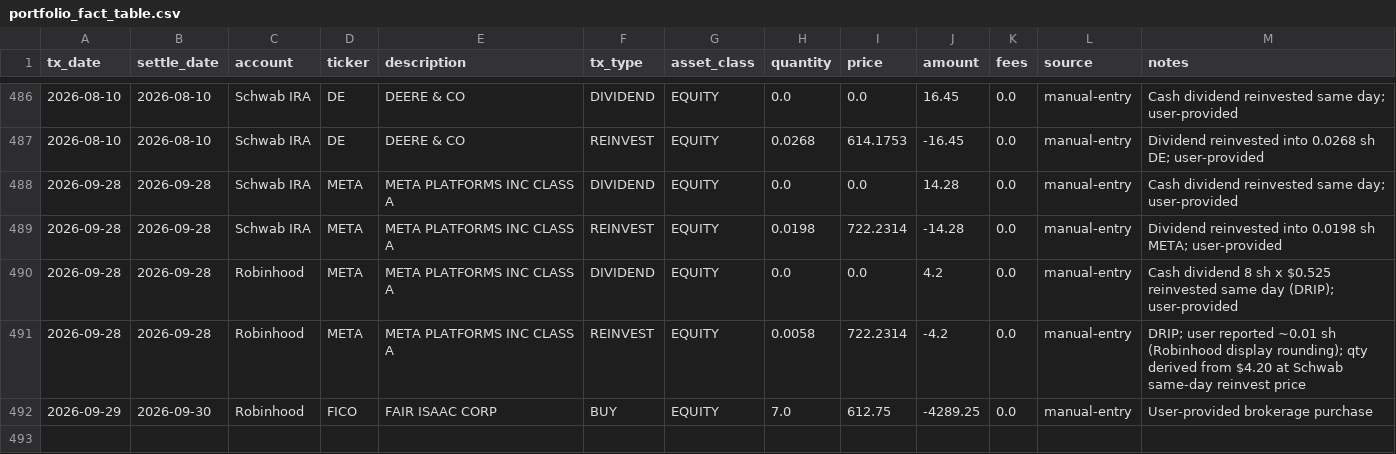
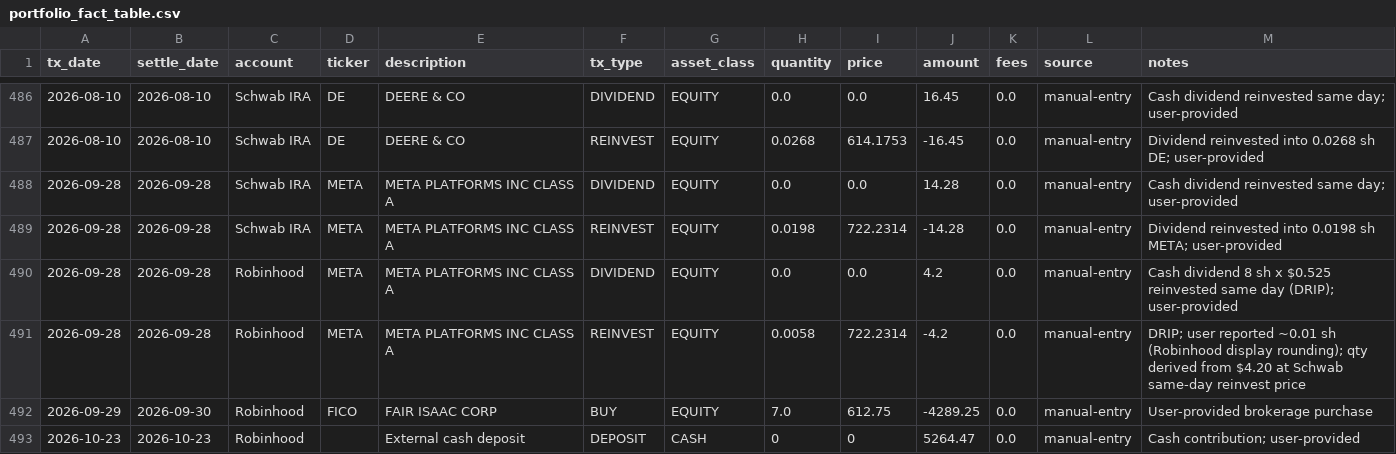
Before and after one commit to justin-baker-423/shadowresearch, a CSV file: data/portfolio_fact_table.csv, drawn as a sheet; only a part is shown, gaps mark what is left out; the diff names each change by its address in the sheet, - before the commit and + after, or states it on an @@ line.

```diff
--- a/data/portfolio_fact_table.csv
+++ b/data/portfolio_fact_table.csv
+row 493: 2026-10-23 | 2026-10-23 | Robinhood |  | External cash deposit | DEPOSIT | CASH | 0 | 0 | 5264.47 | 0.0 | manual-entry | Cash contribution; user-provided
```
